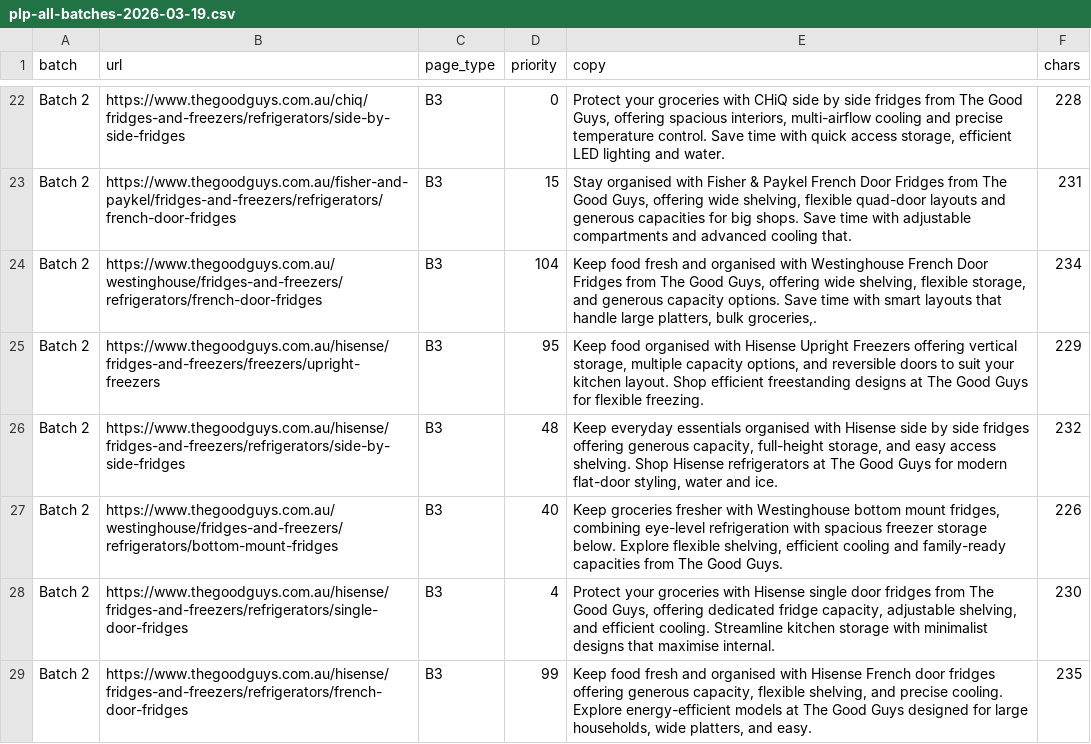
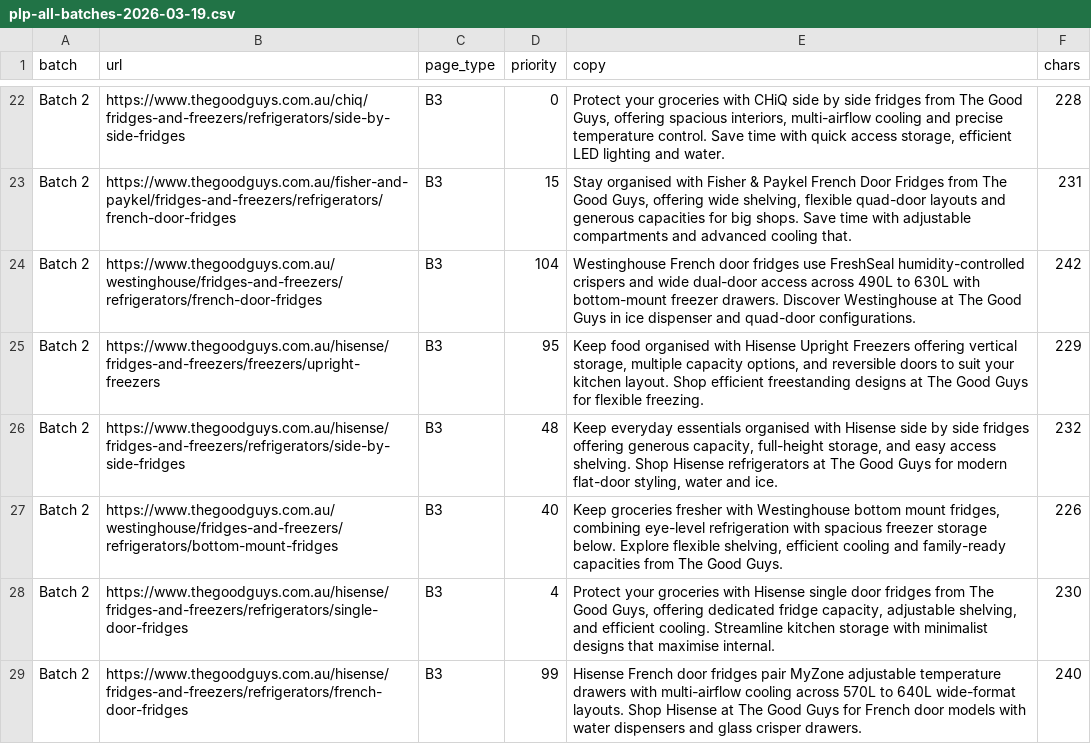
Before and after one commit to simonmannheimer-tgg/Claude, a CSV file: seo/outputs/plp-all-batches-2026-03-19.csv, drawn as a sheet; only a part is shown, gaps mark what is left out; the diff covers the shown part only.

```diff
--- a/seo/outputs/plp-all-batches-2026-03-19.csv
+++ b/seo/outputs/plp-all-batches-2026-03-19.csv
@@ -23,3 +23,3 @@ Batch 2,https://www.thegoodguys.com.au/chiq/fridges-and-freezers/refrigerators/s
 Batch 2,https://www.thegoodguys.com.au/fisher-and-paykel/fridges-and-freezers/refrigerators/french-door-fridges,B3,15,"Stay organised with Fisher & Paykel French Door Fridges from The Good Guys, offering wide shelving, flexible quad-door layouts and generous capacities for big shops. Save time with adjustable compartments and advanced cooling that.",231
-Batch 2,https://www.thegoodguys.com.au/westinghouse/fridges-and-freezers/refrigerators/french-door-fridges,B3,104,"Keep food fresh and organised with Westinghouse French Door Fridges from The Good Guys, offering wide shelving, flexible storage, and generous capacity options. Save time with smart layouts that handle large platters, bulk groceries,.",234
+Batch 2,https://www.thegoodguys.com.au/westinghouse/fridges-and-freezers/refrigerators/french-door-fridges,B3,104,Westinghouse French door fridges use FreshSeal humidity-controlled crispers and wide dual-door access across 490L to 630L with bottom-mount freezer drawers. Discover Westinghouse at The Good Guys in ice dispenser and quad-door configurations.,242
 Batch 2,https://www.thegoodguys.com.au/hisense/fridges-and-freezers/freezers/upright-freezers,B3,95,"Keep food organised with Hisense Upright Freezers offering vertical storage, multiple capacity options, and reversible doors to suit your kitchen layout. Shop efficient freestanding designs at The Good Guys for flexible freezing.",229
@@ -28,2 +28,2 @@ Batch 2,https://www.thegoodguys.com.au/westinghouse/fridges-and-freezers/refrige
 Batch 2,https://www.thegoodguys.com.au/hisense/fridges-and-freezers/refrigerators/single-door-fridges,B3,4,"Protect your groceries with Hisense single door fridges from The Good Guys, offering dedicated fridge capacity, adjustable shelving, and efficient cooling. Streamline kitchen storage with minimalist designs that maximise internal.",230
-Batch 2,https://www.thegoodguys.com.au/hisense/fridges-and-freezers/refrigerators/french-door-fridges,B3,99,"Keep food fresh and organised with Hisense French door fridges offering generous capacity, flexible shelving, and precise cooling. Explore energy-efficient models at The Good Guys designed for large households, wide platters, and easy.",235
+Batch 2,https://www.thegoodguys.com.au/hisense/fridges-and-freezers/refrigerators/french-door-fridges,B3,99,Hisense French door fridges pair MyZone adjustable temperature drawers with multi-airflow cooling across 570L to 640L wide-format layouts. Shop Hisense at The Good Guys for French door models with water dispensers and glass crisper drawers.,240
```
Also changed, not shown: 89 edited cells elsewhere in this file, 2 other files.
